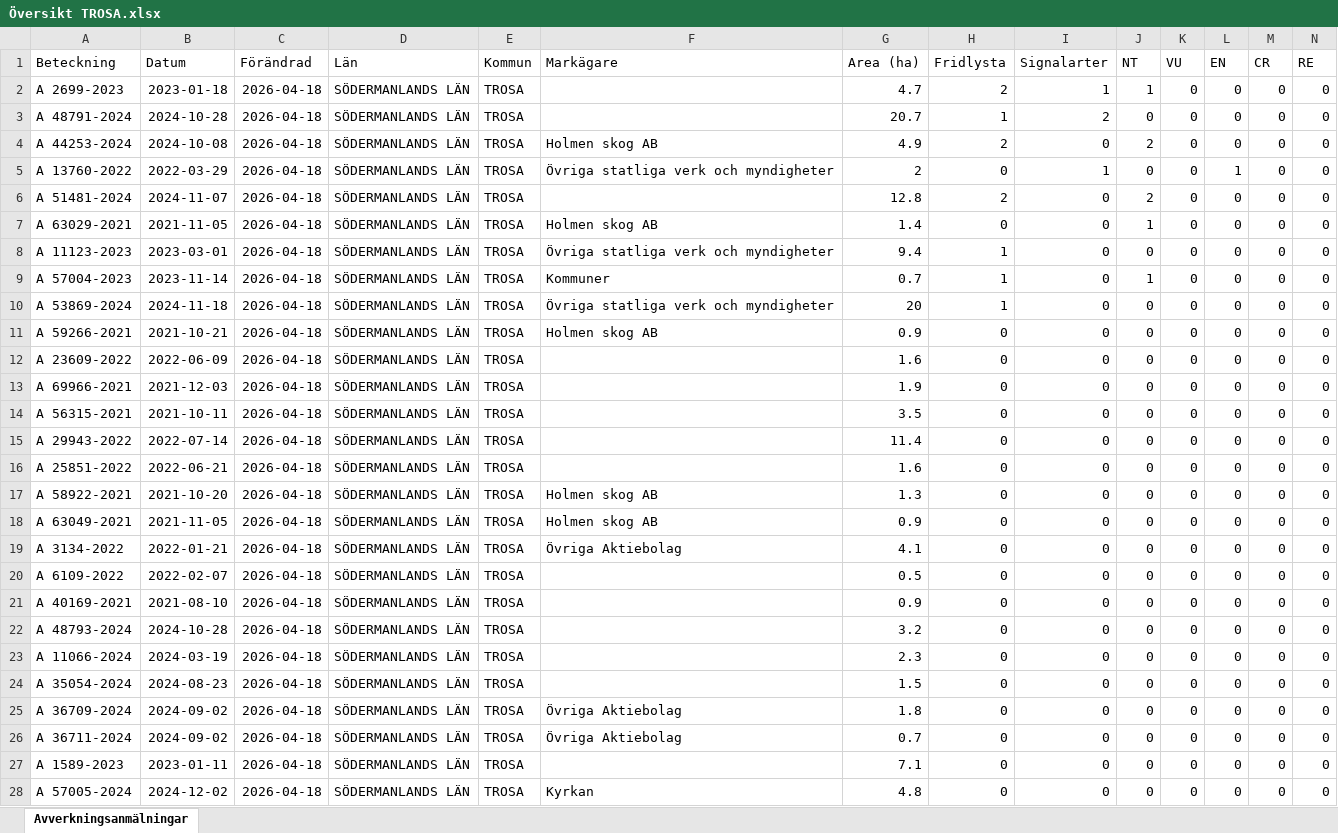
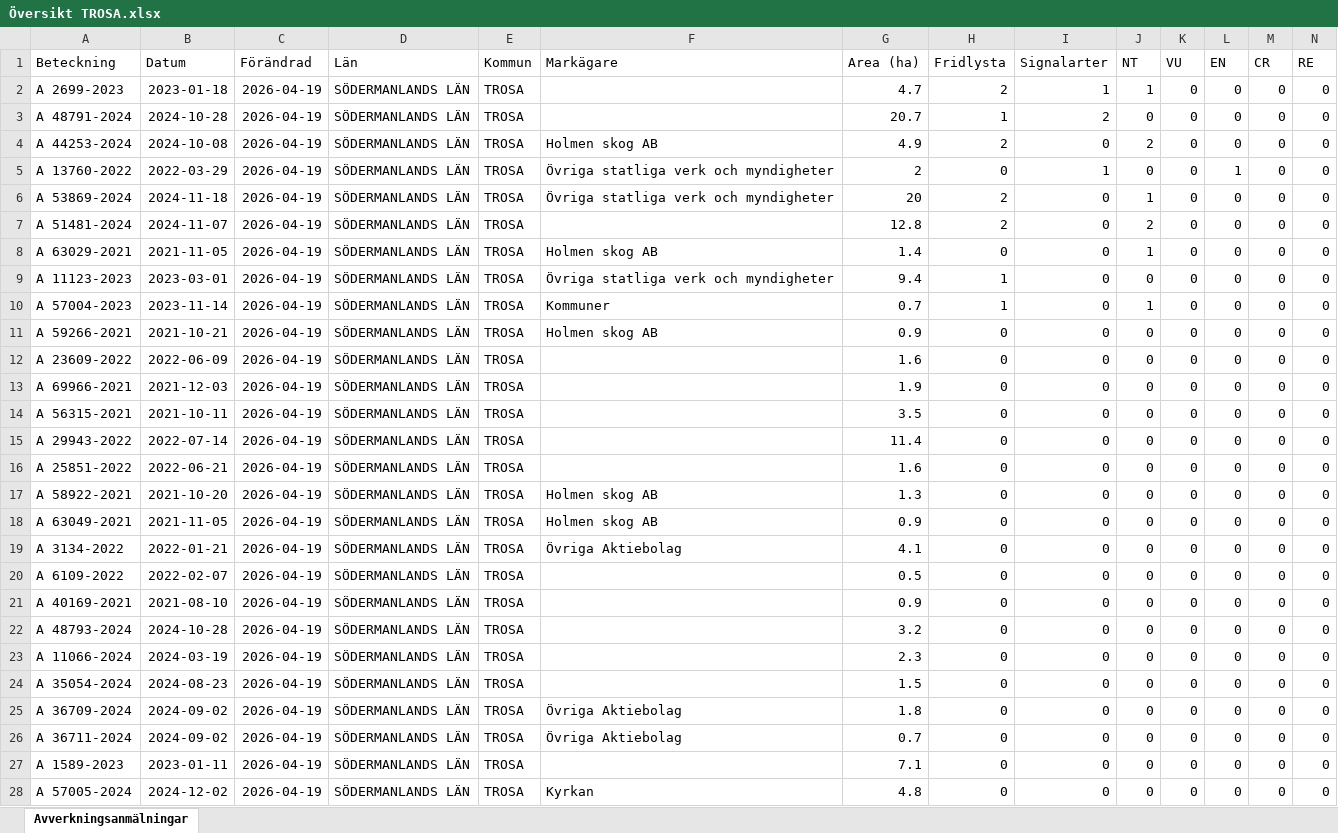
Before and after one commit to klasma/Logging_0488, an Excel workbook: Översikt TROSA.xlsx, sheet Avverkningsanmälningar, drawn as a sheet; only a part is shown; values as stored, in another font and other column widths than the file's, no borders; removed rows and columns are numbered as before the commit, all else as after; rows hold the shown columns only; the diff covers the shown part only; the diff names each change by its address in the sheet, - before the commit and + after, or states it on an @@ line.

```diff
--- a/Översikt TROSA.xlsx (sheet Avverkningsanmälningar)
+++ b/Översikt TROSA.xlsx (sheet Avverkningsanmälningar)
-C2:C5 (Förändrad): 2026-04-18
+C2:C5 (Förändrad): 2026-04-19
+row 6: A 53869-2024 | 2024-11-18 | 2026-04-19 | SÖDERMANLANDS LÄN | TROSA | Övriga statliga verk och myndigheter | 20 | 2 | 0 | 1 | 0 | 0 | 0 | 0
-C7:C10 (Förändrad): 2026-04-18
+C7:C10 (Förändrad): 2026-04-19
-row 10: A 53869-2024 | 2024-11-18 | 2026-04-18 | SÖDERMANLANDS LÄN | TROSA | Övriga statliga verk och myndigheter | 20 | 1 | 0 | 0 | 0 | 0 | 0 | 0
-C11:C28 (Förändrad): 2026-04-18
+C11:C28 (Förändrad): 2026-04-19
```
Also changed, not shown: 58 edited cells elsewhere in this sheet, artfynd/A 11123-2023 artfynd.xlsx, artfynd/A 13760-2022 artfynd.xlsx, 51 other files.
